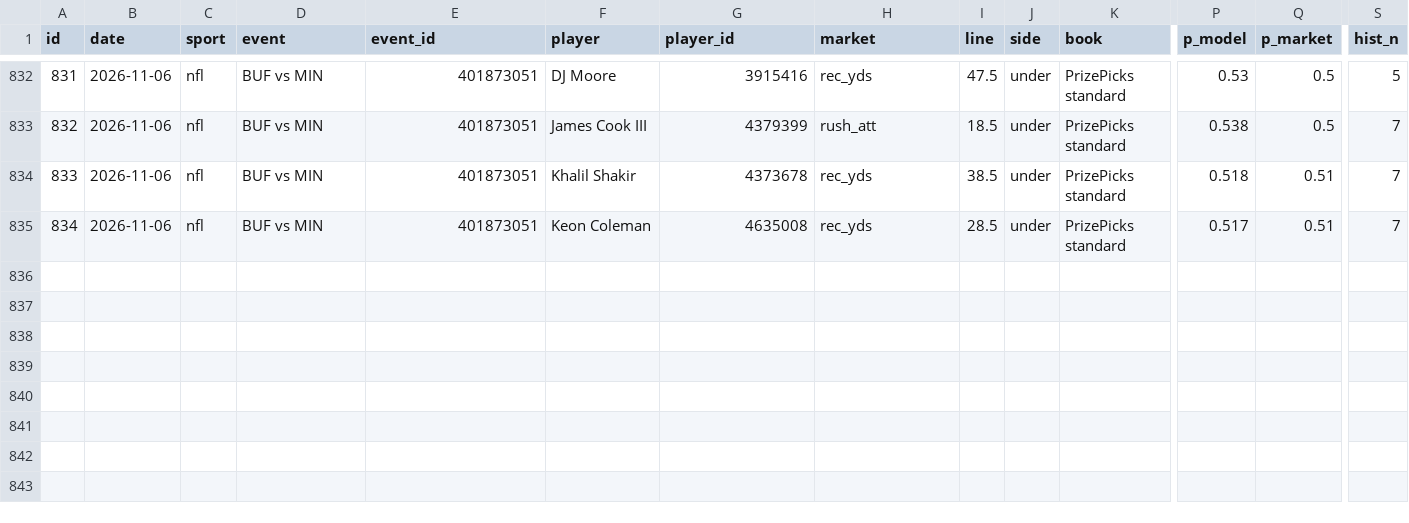
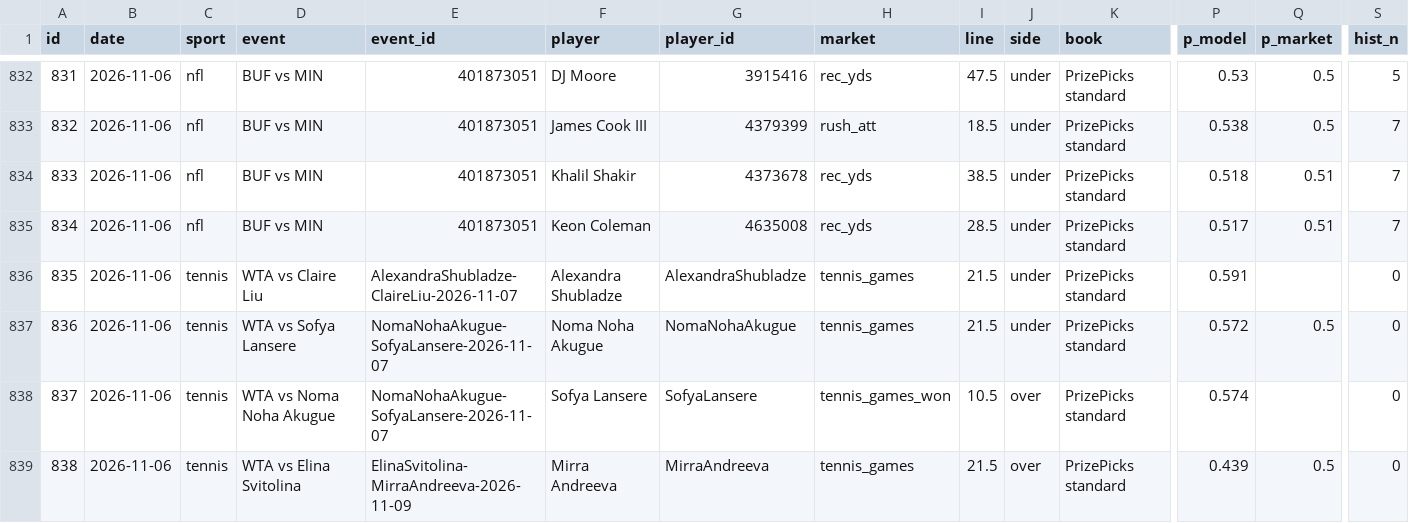
Before and after one commit to ericc112/test, a CSV file: betting/data/bets.csv, drawn as a sheet; only a part is shown, gaps mark what is left out; rows hold the shown columns only; the diff covers the shown part only; the diff names each change by its address in the sheet, - before the commit and + after, or states it on an @@ line.

```diff
--- a/betting/data/bets.csv
+++ b/betting/data/bets.csv
+row 836: 835 | 2026-11-06 | tennis | WTA vs Claire Liu | AlexandraShubladze-ClaireLiu-2026-11-07 | Alexandra Shubladze | AlexandraShubladze | tennis_games | 21.5 | under | PrizePicks standard | 0.591 |  | 0
+row 837: 836 | 2026-11-06 | tennis | WTA vs Sofya Lansere | NomaNohaAkugue-SofyaLansere-2026-11-07 | Noma Noha Akugue | NomaNohaAkugue | tennis_games | 21.5 | under | PrizePicks standard | 0.572 | 0.5 | 0
+row 838: 837 | 2026-11-06 | tennis | WTA vs Noma Noha Akugue | NomaNohaAkugue-SofyaLansere-2026-11-07 | Sofya Lansere | SofyaLansere | tennis_games_won | 10.5 | over | PrizePicks standard | 0.574 |  | 0
+row 839: 838 | 2026-11-06 | tennis | WTA vs Elina Svitolina | ElinaSvitolina-MirraAndreeva-2026-11-09 | Mirra Andreeva | MirraAndreeva | tennis_games | 21.5 | over | PrizePicks standard | 0.439 | 0.5 | 0
```
Also changed, not shown: 35 edited cells elsewhere in this file, 17 other files.
